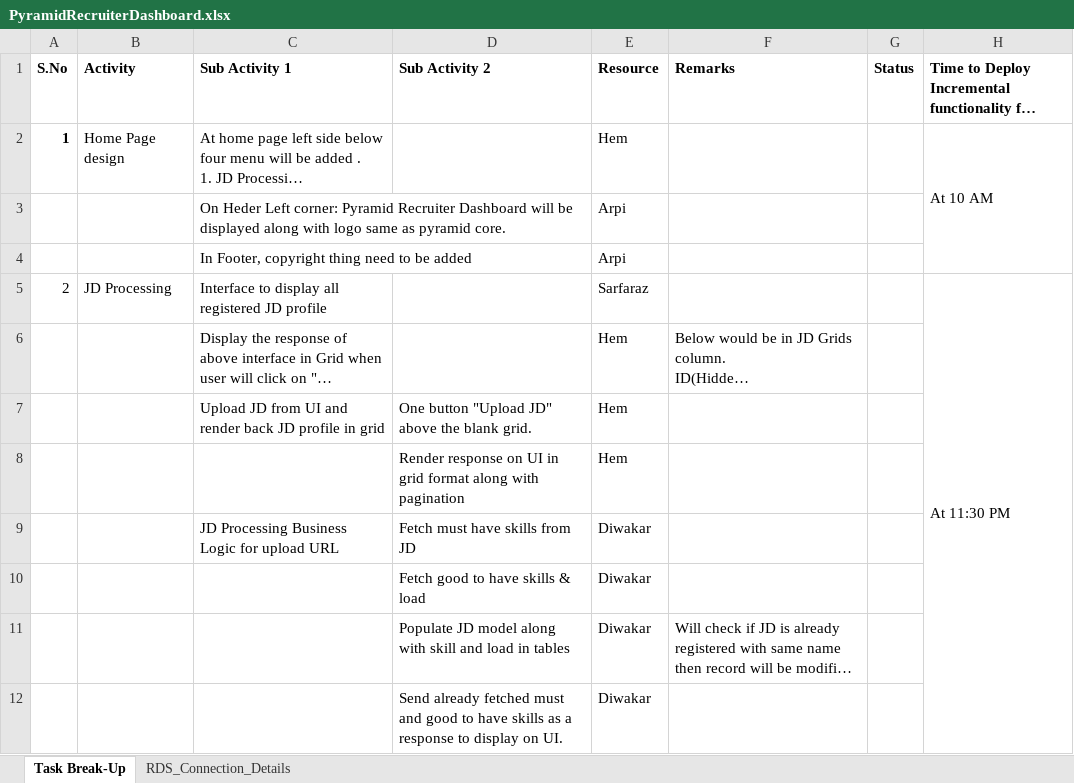
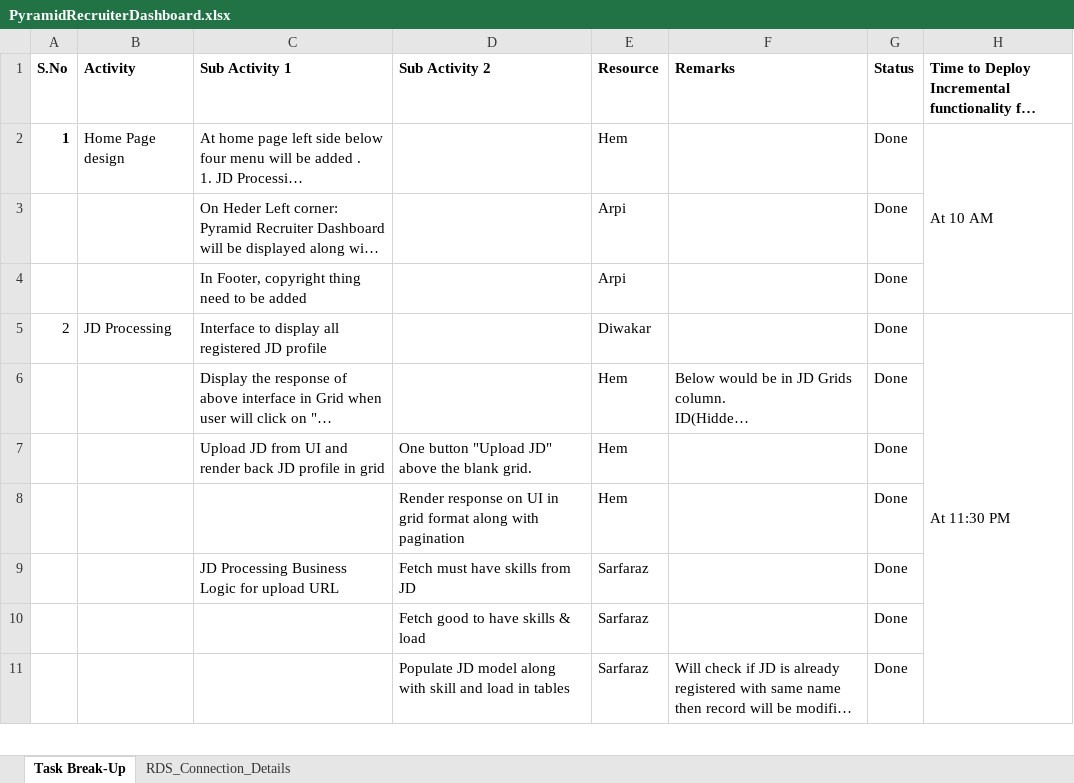
Before and after one commit to diwakarsi-pyramid/pyramid-codefest-documents, an Excel workbook: Planing/PyramidRecruiterDashboard.xlsx, sheet Task Break-Up, drawn as a sheet; only a part is shown; long unchanged cells end in …; values as stored, in another font and other column widths than the file's, no borders; removed rows and columns are numbered as before the commit, all else as after; the diff covers the shown part only; the diff names each change by its address in the sheet, - before the commit and + after, or states it on an @@ line.

Commit message:
updated the activity status

```diff
--- a/Planing/PyramidRecruiterDashboard.xlsx (sheet Task Break-Up)
+++ b/Planing/PyramidRecruiterDashboard.xlsx (sheet Task Break-Up)
-G2:G9 (Status): (empty)
+G2:G9 (Status): Done
-E5 (Resource): Sarfaraz
+E5 (Resource): Diwakar
-E9 (Resource): Diwakar
+E9 (Resource): Sarfaraz
-row 10:  |  |  | Fetch good to have skills & load | Diwakar
+row 10:  |  |  | Fetch good to have skills & load | Sarfaraz |  | Done
-E11 (Resource): Diwakar
+E11 (Resource): Sarfaraz
-G11 (Status): (empty)
+G11 (Status): Done
-row 12:  |  |  | Send already fetched must and good to have skills as a response to display on UI. | Diwakar
```
Also changed, not shown: 1 added row and 19 edited cells elsewhere in this sheet.
